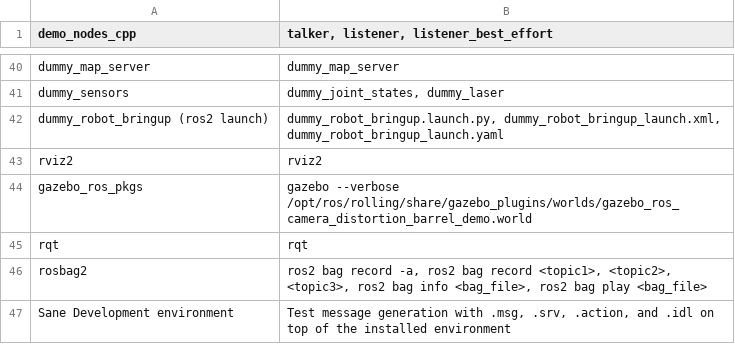
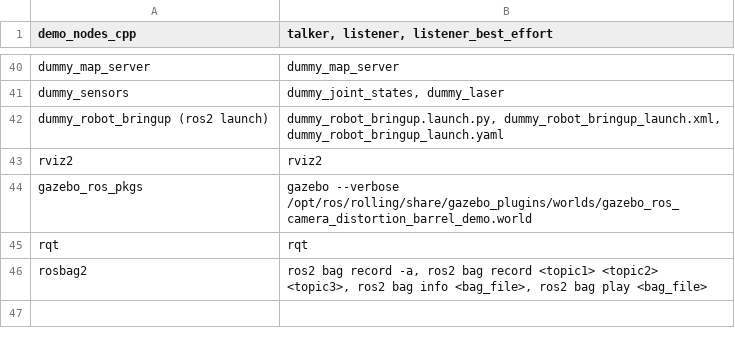
Before and after one commit to audrow/yatm, a CSV file: scripts/executable-features.csv (was src/requirements/generator/package-executables/data.csv), drawn as a sheet; only a part is shown, gaps mark what is left out.

Commit message:
Add script to make executable requirements
Signed-off-by: Audrow Nash <audrow@hey.com>

```diff
--- a/src/requirements/generator/package-executables/data.csv
+++ b/scripts/executable-features.csv
@@ -46,3 +46,2 @@ gazebo_ros_pkgs,gazebo --verbose /opt/ros/rolling/share/gazebo_plugins/worlds/ga
 rqt,rqt
-rosbag2,"ros2 bag record -a, ros2 bag record <topic1>, <topic2>, <topic3>, ros2 bag info <bag_file>, ros2 bag play <bag_file>"
-Sane Development environment,"Test message generation with .msg, .srv, .action, and .idl on top of the installed environment"
+rosbag2,"ros2 bag record -a, ros2 bag record <topic1> <topic2> <topic3>, ros2 bag info <bag_file>, ros2 bag play <bag_file>"
```
Also changed, not shown: 6 other files.
